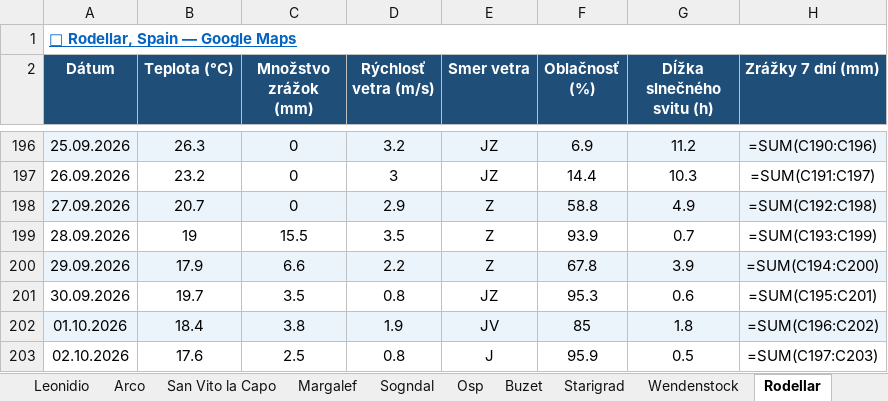
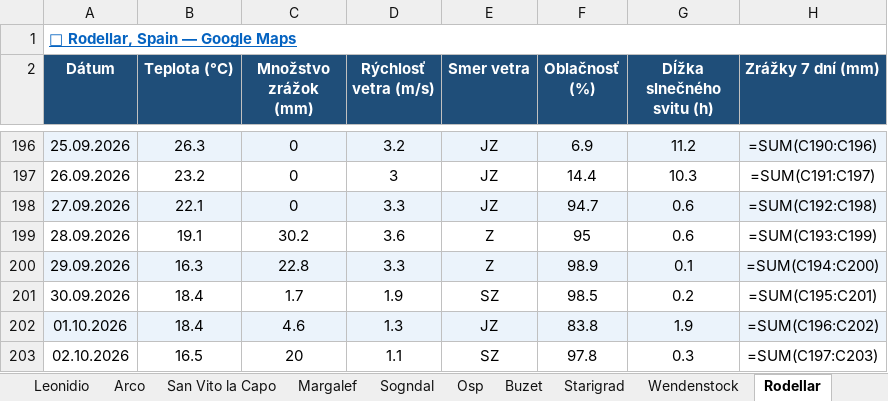
Before and after one commit to slavo1976/AgentWeather, an Excel workbook: WeatherHistory.xlsx, sheet Rodellar, drawn as a sheet; only a part is shown, gaps mark what is left out; values as stored, in another font and other column widths than the file's, no borders; formulas without a stored value are shown as written; the diff covers the shown part only; the diff names each change by its address in the sheet, - before the commit and + after, or states it on an @@ line.

```diff
--- a/WeatherHistory.xlsx (sheet Rodellar)
+++ b/WeatherHistory.xlsx (sheet Rodellar)
-B198 (Teplota (°C)): 20.7
+B198 (Teplota (°C)): 22.1
-D198 (Rýchlosť vetra (m/s)): 2.9
+D198 (Rýchlosť vetra (m/s)): 3.3
-E198 (Smer vetra): Z
+E198 (Smer vetra): JZ
-F198 (Oblačnosť (%)): 58.8
+F198 (Oblačnosť (%)): 94.7
-G198 (Dĺžka slnečného svitu (h)): 4.9
+G198 (Dĺžka slnečného svitu (h)): 0.6
-B199 (Teplota (°C)): 19
+B199 (Teplota (°C)): 19.1
-C199 (Množstvo zrážok (mm)): 15.5
+C199 (Množstvo zrážok (mm)): 30.2
-D199 (Rýchlosť vetra (m/s)): 3.5
+D199 (Rýchlosť vetra (m/s)): 3.6
-F199 (Oblačnosť (%)): 93.9
+F199 (Oblačnosť (%)): 95
-G199 (Dĺžka slnečného svitu (h)): 0.7
+G199 (Dĺžka slnečného svitu (h)): 0.6
-B200 (Teplota (°C)): 17.9
+B200 (Teplota (°C)): 16.3
-C200 (Množstvo zrážok (mm)): 6.6
+C200 (Množstvo zrážok (mm)): 22.8
-D200 (Rýchlosť vetra (m/s)): 2.2
+D200 (Rýchlosť vetra (m/s)): 3.3
-F200 (Oblačnosť (%)): 67.8
+F200 (Oblačnosť (%)): 98.9
-G200 (Dĺžka slnečného svitu (h)): 3.9
+G200 (Dĺžka slnečného svitu (h)): 0.1
-B201 (Teplota (°C)): 19.7
+B201 (Teplota (°C)): 18.4
-C201 (Množstvo zrážok (mm)): 3.5
+C201 (Množstvo zrážok (mm)): 1.7
-D201 (Rýchlosť vetra (m/s)): 0.8
+D201 (Rýchlosť vetra (m/s)): 1.9
-E201 (Smer vetra): JZ
+E201 (Smer vetra): SZ
-F201 (Oblačnosť (%)): 95.3
+F201 (Oblačnosť (%)): 98.5
-G201 (Dĺžka slnečného svitu (h)): 0.6
+G201 (Dĺžka slnečného svitu (h)): 0.2
-C202 (Množstvo zrážok (mm)): 3.8
+C202 (Množstvo zrážok (mm)): 4.6
-D202 (Rýchlosť vetra (m/s)): 1.9
+D202 (Rýchlosť vetra (m/s)): 1.3
-E202 (Smer vetra): JV
+E202 (Smer vetra): JZ
-F202 (Oblačnosť (%)): 85
+F202 (Oblačnosť (%)): 83.8
-G202 (Dĺžka slnečného svitu (h)): 1.8
+G202 (Dĺžka slnečného svitu (h)): 1.9
-B203 (Teplota (°C)): 17.6
+B203 (Teplota (°C)): 16.5
-C203 (Množstvo zrážok (mm)): 2.5
+C203 (Množstvo zrážok (mm)): 20
-D203 (Rýchlosť vetra (m/s)): 0.8
+D203 (Rýchlosť vetra (m/s)): 1.1
-E203 (Smer vetra): J
+E203 (Smer vetra): SZ
-F203 (Oblačnosť (%)): 95.9
+F203 (Oblačnosť (%)): 97.8
-G203 (Dĺžka slnečného svitu (h)): 0.5
+G203 (Dĺžka slnečného svitu (h)): 0.3
```
Also changed, not shown: 1 added row elsewhere in this sheet, sheet Leonidio, sheet Sogndal, sheet Kalymnos, sheet Ceuse, sheet Margalef, sheet Finale Ligure, 13 more sheets.
